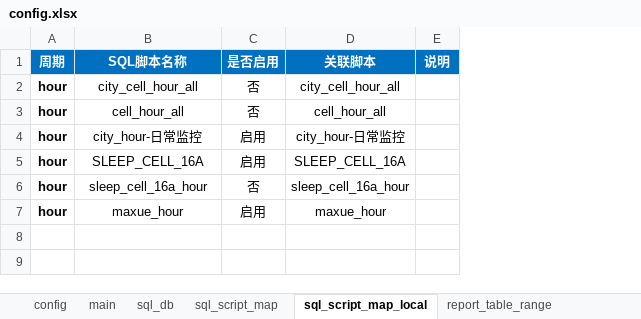
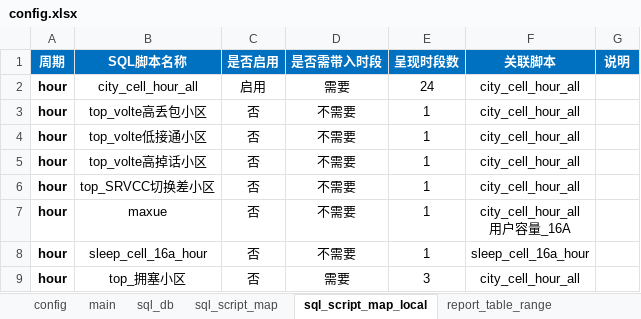
Before and after one commit to lxuteng/Nokia_AutoMonitor, an Excel workbook: Nokia_AutoMonitor_hour/_config/config.xlsx, sheet sql_script_map_local, drawn as a sheet; values as stored, in another font and other column widths than the file's, no borders; removed rows and columns are numbered as before the commit, all else as after; ↵ is a line break in a cell; the diff names each change by its address in the sheet, - before the commit and + after, or states it on an @@ line.

```diff
--- a/Nokia_AutoMonitor_hour/_config/config.xlsx (sheet sql_script_map_local)
+++ b/Nokia_AutoMonitor_hour/_config/config.xlsx (sheet sql_script_map_local)
+column D (是否需带入时段), rows 2-3: 需要 | 不需要; row 8: 不需要
+column E (呈现时段数), rows 2-3: 24 | 1; row 8: 1
-C2 (是否启用): 否
+C2 (是否启用): 启用
-B3 (SQL脚本名称): cell_hour_all
+B3 (SQL脚本名称): top_volte高丢包小区
-F3 (关联脚本): cell_hour_all
+F3 (关联脚本): city_cell_hour_all
-row 4: hour | city_hour-日常监控 | 启用 | city_hour-日常监控
-row 5: hour | SLEEP_CELL_16A | 启用 | SLEEP_CELL_16A
+row 4: hour | top_volte低接通小区 | 否 | 不需要 | 1 | city_cell_hour_all
+row 5: hour | top_volte高掉话小区 | 否 | 不需要 | 1 | city_cell_hour_all
+row 6: hour | top_SRVCC切换差小区 | 否 | 不需要 | 1 | city_cell_hour_all
+row 7: hour | maxue | 否 | 不需要 | 1 | city_cell_hour_all ↵ 用户容量_16A
-row 7: hour | maxue_hour | 启用 | maxue_hour
+row 9: hour | top_拥塞小区 | 否 | 需要 | 3 | city_cell_hour_all
```
Also changed, not shown: sheet sql_script_map, sheet main, sheet e_mail, sheet report_table_range, 13 other files.
